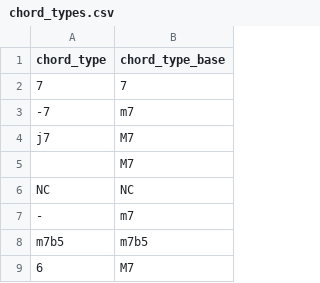
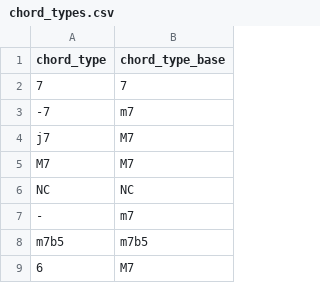
Before and after one commit to TheArvinLim/JazzAI, a CSV file: data/chord_types.csv, drawn as a sheet; only a part is shown.

Commit message:
Account for base triads

```diff
--- a/data/chord_types.csv
+++ b/data/chord_types.csv
@@ -4,3 +4,3 @@
 j7,M7
-,M7
+M7,M7
 NC,NC
```
Also changed, not shown: 1 other file.
